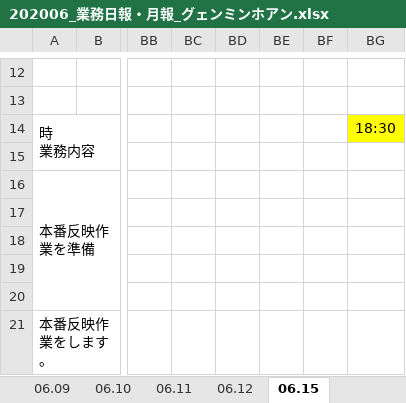
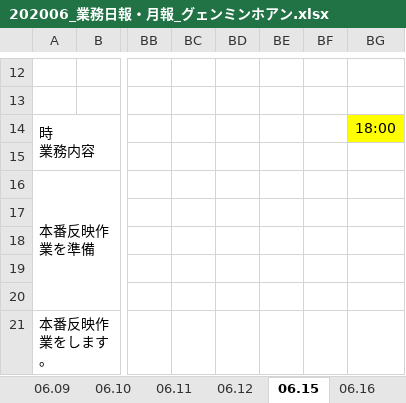
Before and after one commit to sacki123/django_training, an Excel workbook: 202006_業務日報・月報_グェンミンホアン.xlsx, sheet 06.15, drawn as a sheet; only a part is shown, gaps mark what is left out; values as stored, in another font and other column widths than the file's, no borders; the diff names each change by its address in the sheet, - before the commit and + after, or states it on an @@ line.

```diff
--- a/202006_業務日報・月報_グェンミンホアン.xlsx (sheet 06.15)
+++ b/202006_業務日報・月報_グェンミンホアン.xlsx (sheet 06.15)
+sheet tab: 06.16
-BG14: 18:30
+BG14: 18:00
```
Also changed, not shown: other sheet tabs.
